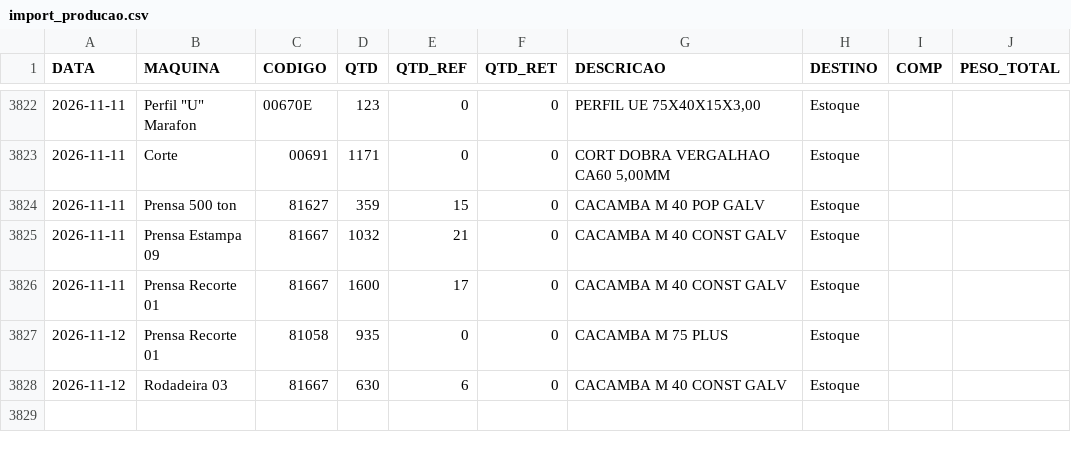
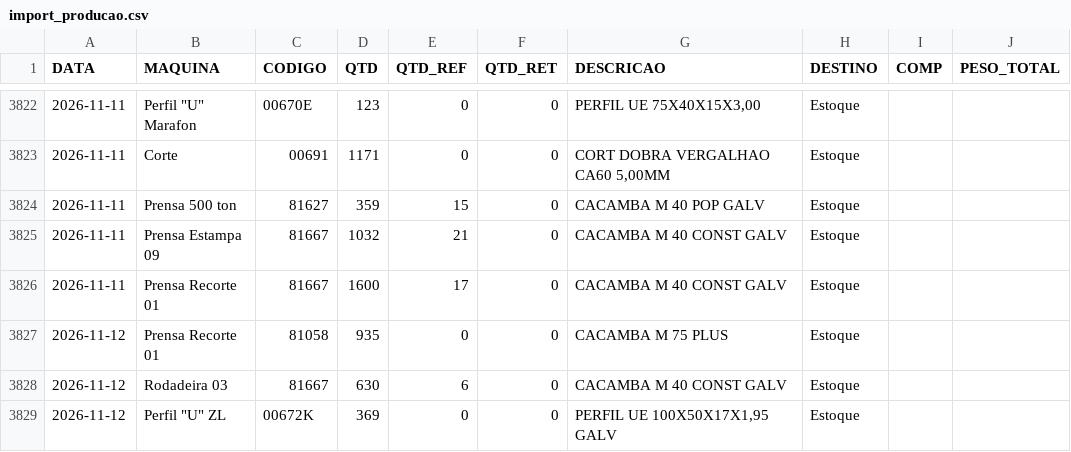
Before and after one commit to serginhonem-pixel/oeemetalosa, a CSV file: data-import/import_producao.csv, drawn as a sheet; only a part is shown, gaps mark what is left out; the diff names each change by its address in the sheet, - before the commit and + after, or states it on an @@ line.

```diff
--- a/data-import/import_producao.csv
+++ b/data-import/import_producao.csv
+row 3829: 2026-11-12 | Perfil "U" ZL | 00672K | 369 | 0 | 0 | PERFIL UE 100X50X17X1,95 GALV | Estoque
```
Also changed, not shown: 2 other files.
